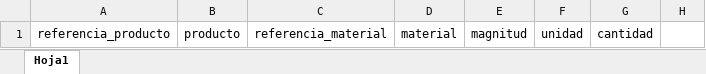
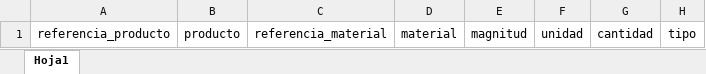
Before and after one commit to Teenus-SAS/tezlikv3, an Excel workbook: cost/assets/formatsXlsx/Productos_Materias.xlsx, sheet Hoja1, drawn as a sheet; values as stored, in another font and other column widths than the file's, no borders; table styles not drawn; the diff names each change by its address in the sheet, - before the commit and + after, or states it on an @@ line.

```diff
--- a/cost/assets/formatsXlsx/Productos_Materias.xlsx (sheet Hoja1)
+++ b/cost/assets/formatsXlsx/Productos_Materias.xlsx (sheet Hoja1)
-H1: (empty)
+H1: tipo
```
Also changed, not shown: 11 other files.
